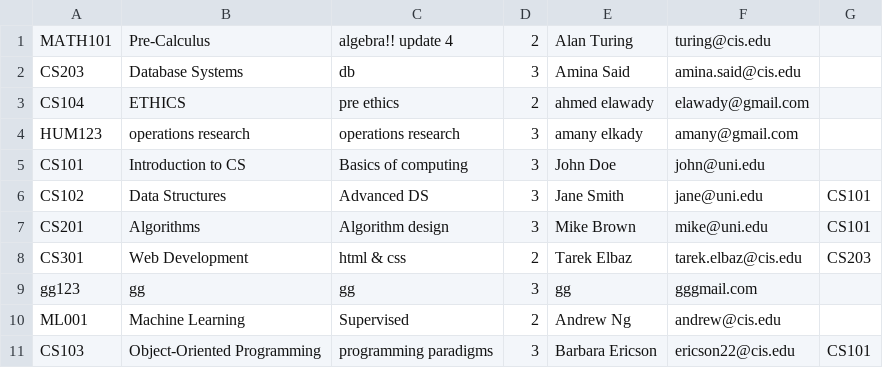
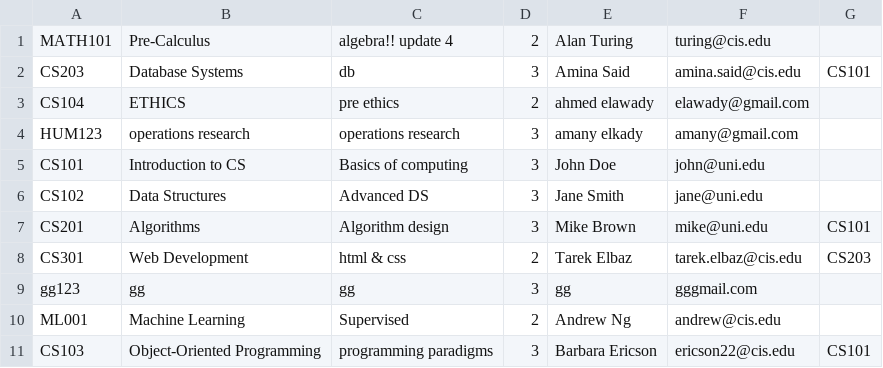
Before and after one commit to MohkKa/CourseRegisteration, a CSV file: Data/courses.csv, drawn as a sheet.

```diff
--- a/Data/courses.csv
+++ b/Data/courses.csv
@@ -1,3 +1,3 @@
 MATH101,Pre-Calculus,algebra!! update 4,2,Alan Turing,turing@cis.edu,
-CS203,Database Systems,db,3,Amina Said,amina.said@cis.edu,
+CS203,Database Systems,db,3,Amina Said,amina.said@cis.edu,CS101
 CS104,ETHICS,pre ethics,2,ahmed elawady,elawady@gmail.com,
@@ -5,3 +5,3 @@ HUM123,operations research,operations research,3,amany elkady,amany@gmail.com,
 CS101,Introduction to CS,Basics of computing,3,John Doe,john@uni.edu,
-CS102,Data Structures,Advanced DS,3,Jane Smith,jane@uni.edu,CS101
+CS102,Data Structures,Advanced DS,3,Jane Smith,jane@uni.edu,
 CS201,Algorithms,Algorithm design,3,Mike Brown,mike@uni.edu,CS101
```
Also changed, not shown: Data/students.csv, 5 other files.
